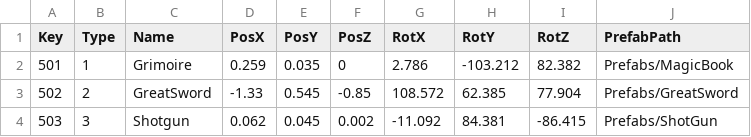
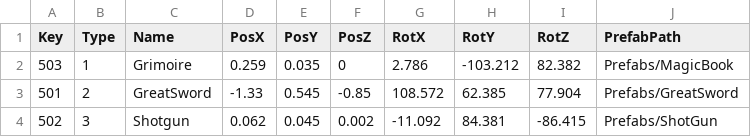
Before and after one commit to nyj504/Unity2Team, a CSV file: Assets/Resources/Tables/WeaponTable.csv, drawn as a sheet.

```diff
--- a/Assets/Resources/Tables/WeaponTable.csv
+++ b/Assets/Resources/Tables/WeaponTable.csv
@@ -1,4 +1,4 @@
 Key,Type,Name,PosX,PosY,PosZ,RotX,RotY,RotZ,PrefabPath
-501,1,Grimoire,0.259,0.035,0,2.786,-103.212,82.382,Prefabs/MagicBook
-502,2,GreatSword,-1.33,0.545,-0.85,108.572,62.385,77.904,Prefabs/GreatSword
-503,3,Shotgun,0.062,0.045,0.002,-11.092,84.381,-86.415,Prefabs/ShotGun
+503,1,Grimoire,0.259,0.035,0,2.786,-103.212,82.382,Prefabs/MagicBook
+501,2,GreatSword,-1.33,0.545,-0.85,108.572,62.385,77.904,Prefabs/GreatSword
+502,3,Shotgun,0.062,0.045,0.002,-11.092,84.381,-86.415,Prefabs/ShotGun
```
Also changed, not shown: 5 other files.
